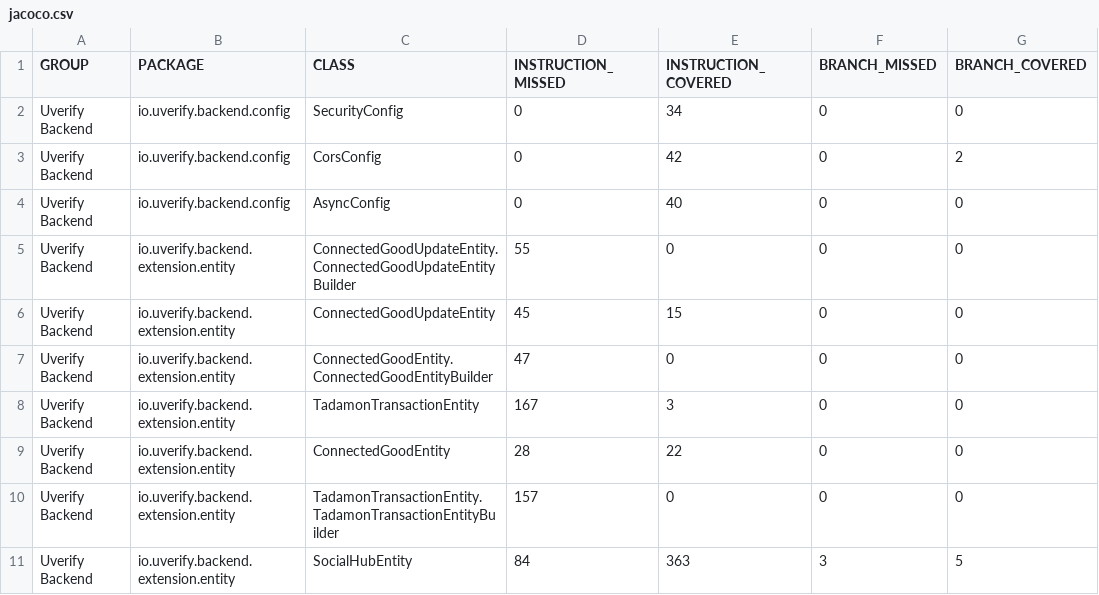
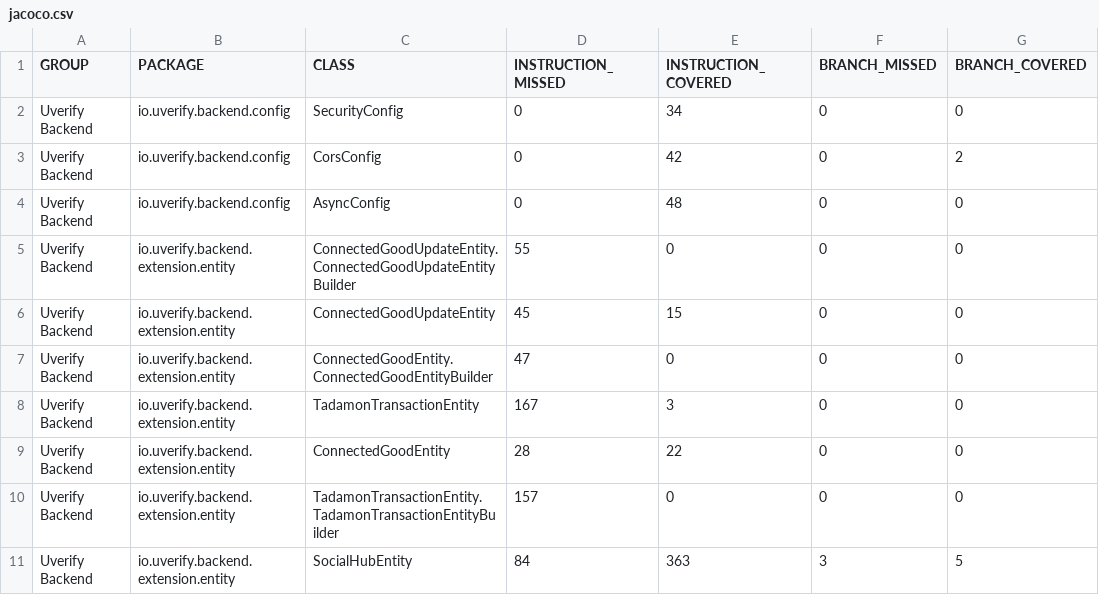
Before and after one commit to UVerify-io/uverify-backend, a CSV file: coverage-report/jacoco.csv, drawn as a sheet; only a part is shown; the diff names each change by its address in the sheet, - before the commit and + after, or states it on an @@ line.

```diff
--- a/coverage-report/jacoco.csv
+++ b/coverage-report/jacoco.csv
-E4 (INSTRUCTION_COVERED): 40
+E4 (INSTRUCTION_COVERED): 48
```
Also changed, not shown: 8 other files.
